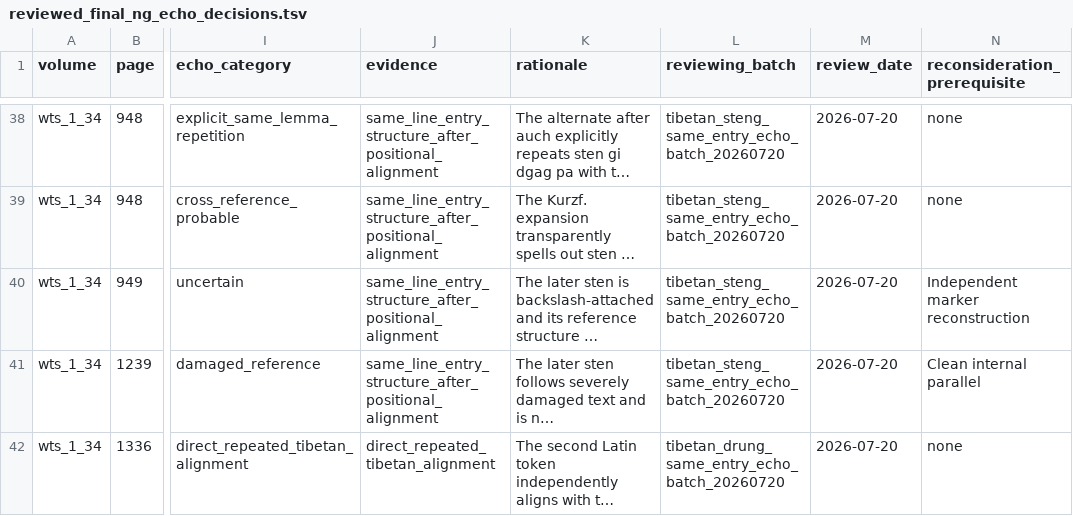
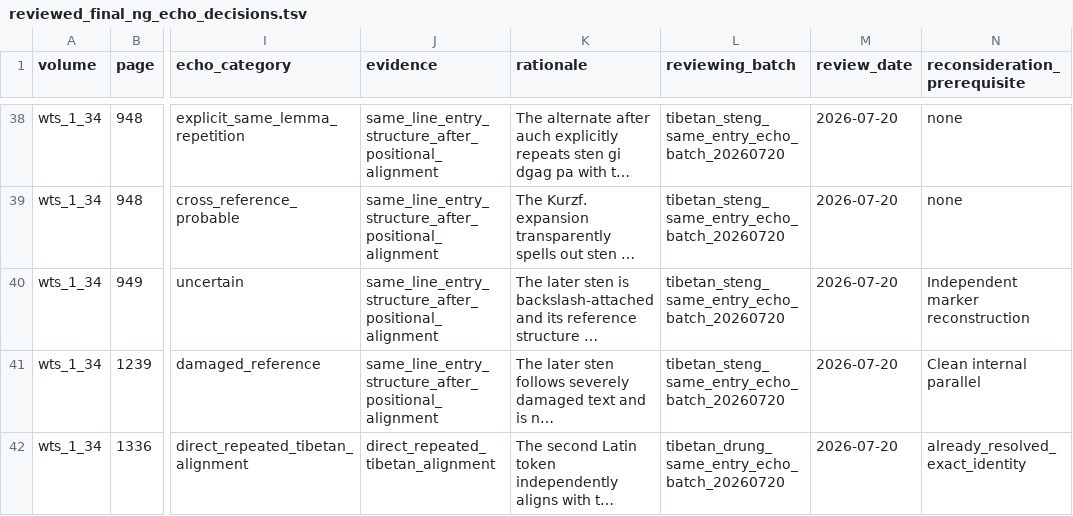
Before and after one commit to nh36/WtSOCR, a TSV file: data/reviewed_final_ng_echo_decisions.tsv, drawn as a sheet; only a part is shown, gaps mark what is left out; long unchanged cells end in …; the diff covers the shown part only; the diff names each change by its address in the sheet, - before the commit and + after, or states it on an @@ line.

```diff
--- a/data/reviewed_final_ng_echo_decisions.tsv
+++ b/data/reviewed_final_ng_echo_decisions.tsv
-N42 (reconsideration_prerequisite): none
+N42 (reconsideration_prerequisite): already_resolved_exact_identity
```
Also changed, not shown: 8 edited cells elsewhere in this file, 2 other files.
